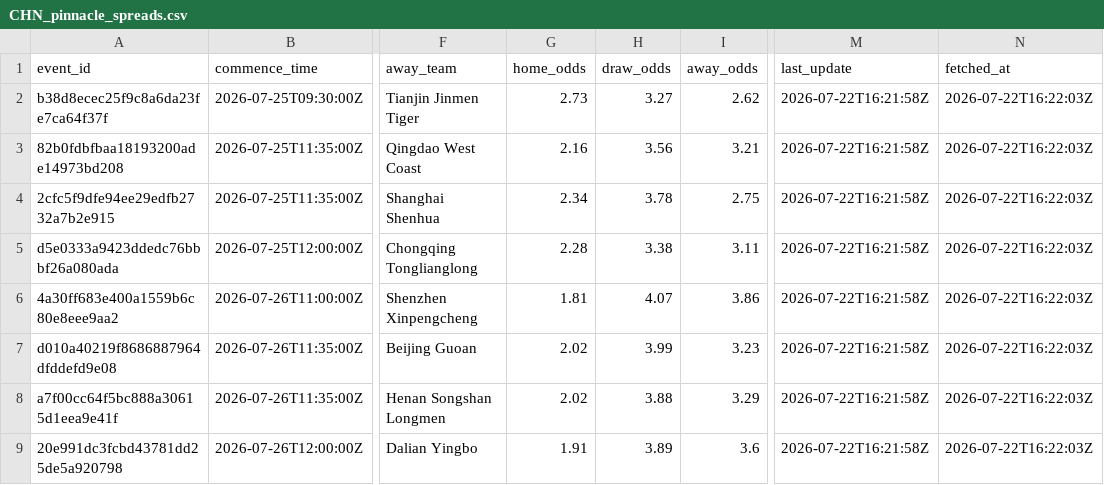
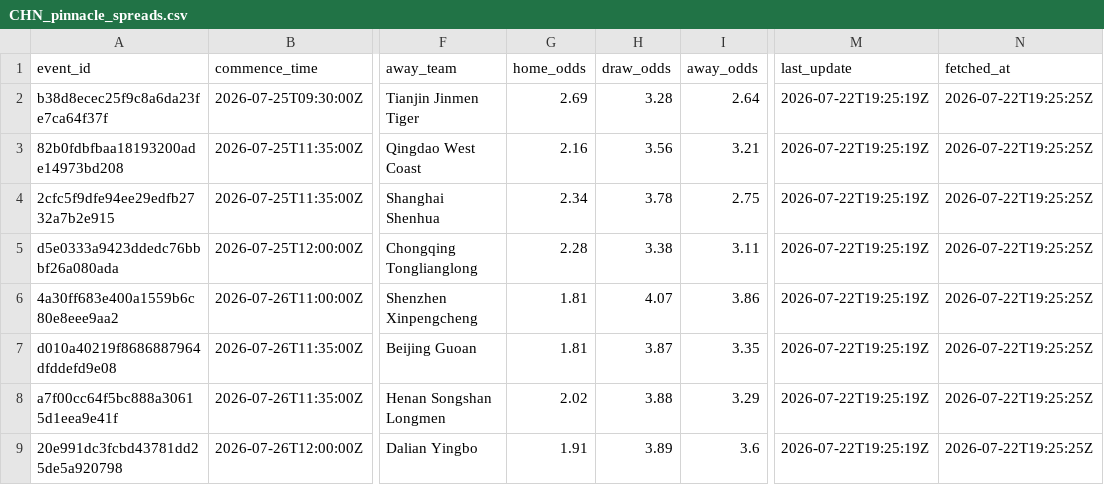
Before and after one commit to jiajun-builds/cslmonitor, a CSV file: data/raw_data/CHN_pinnacle_spreads.csv, drawn as a sheet; only a part is shown, gaps mark what is left out; the diff names each change by its address in the sheet, - before the commit and + after, or states it on an @@ line.

```diff
--- a/data/raw_data/CHN_pinnacle_spreads.csv
+++ b/data/raw_data/CHN_pinnacle_spreads.csv
-G2 (home_odds): 2.73
+G2 (home_odds): 2.69
-H2 (draw_odds): 3.27
+H2 (draw_odds): 3.28
-I2 (away_odds): 2.62
+I2 (away_odds): 2.64
-M2:M9 (last_update): 2026-07-22T16:21:58Z
+M2:M9 (last_update): 2026-07-22T19:25:19Z
-N2:N9 (fetched_at): 2026-07-22T16:22:03Z
+N2:N9 (fetched_at): 2026-07-22T19:25:25Z
-G7 (home_odds): 2.02
+G7 (home_odds): 1.81
-H7 (draw_odds): 3.99
+H7 (draw_odds): 3.87
-I7 (away_odds): 3.23
+I7 (away_odds): 3.35
```
Also changed, not shown: data/dashboard/csv/dashboard_meta.csv, data/dashboard/csv/upcoming_market_comparison.csv, 6 other files.
